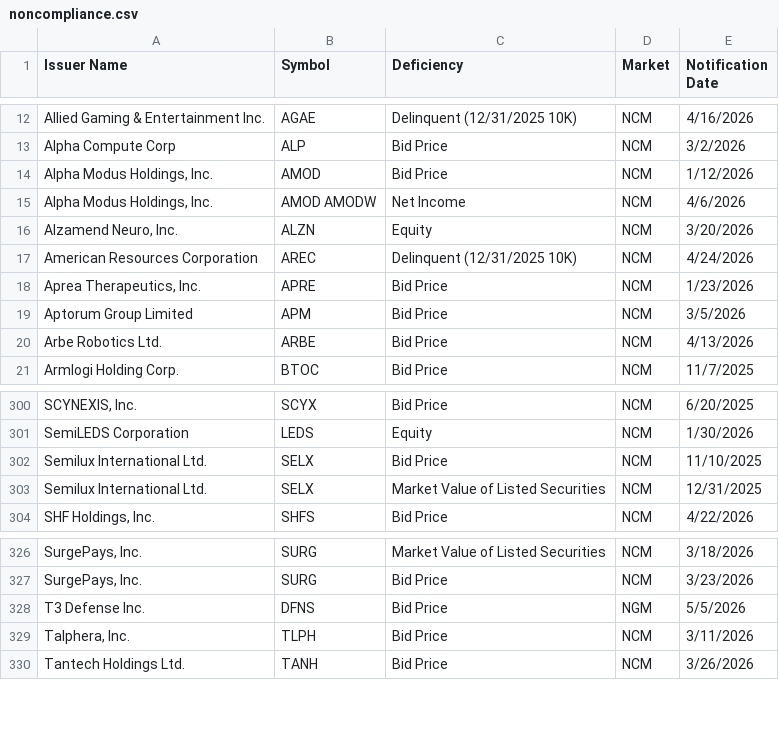
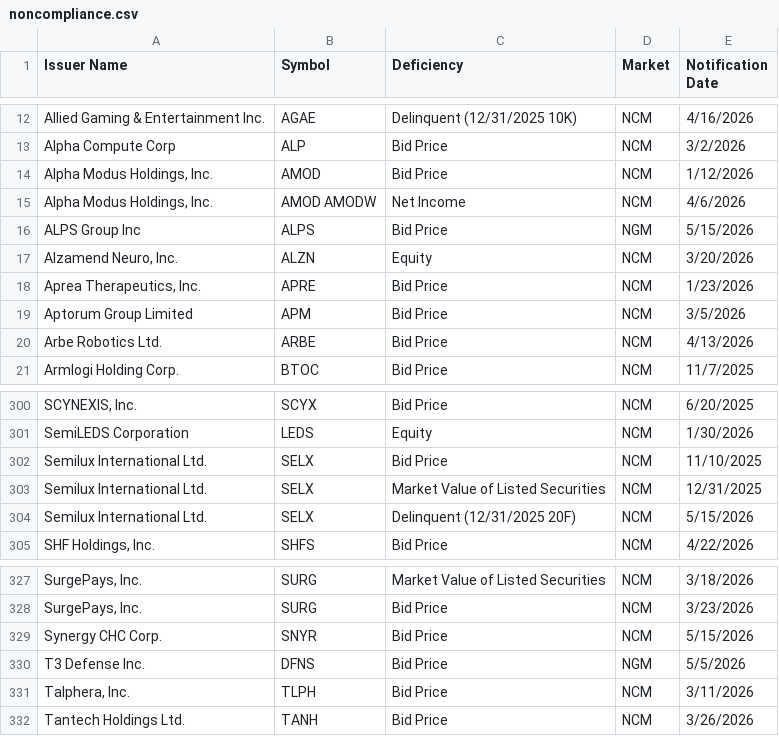
Before and after one commit to ieattokens/noncompliance, a CSV file: noncompliance.csv, drawn as a sheet; only a part is shown, gaps mark what is left out; removed rows and columns are numbered as before the commit, all else as after; the diff names each change by its address in the sheet, - before the commit and + after, or states it on an @@ line.

```diff
--- a/noncompliance.csv
+++ b/noncompliance.csv
+row 16: ALPS Group Inc | ALPS | Bid Price | NGM | 5/15/2026
-row 17: American Resources Corporation | AREC | Delinquent (12/31/2025 10K) | NCM | 4/24/2026
+row 304: Semilux International Ltd. | SELX | Delinquent (12/31/2025 20F) | NCM | 5/15/2026
+row 329: Synergy CHC Corp. | SNYR | Bid Price | NCM | 5/15/2026
```
